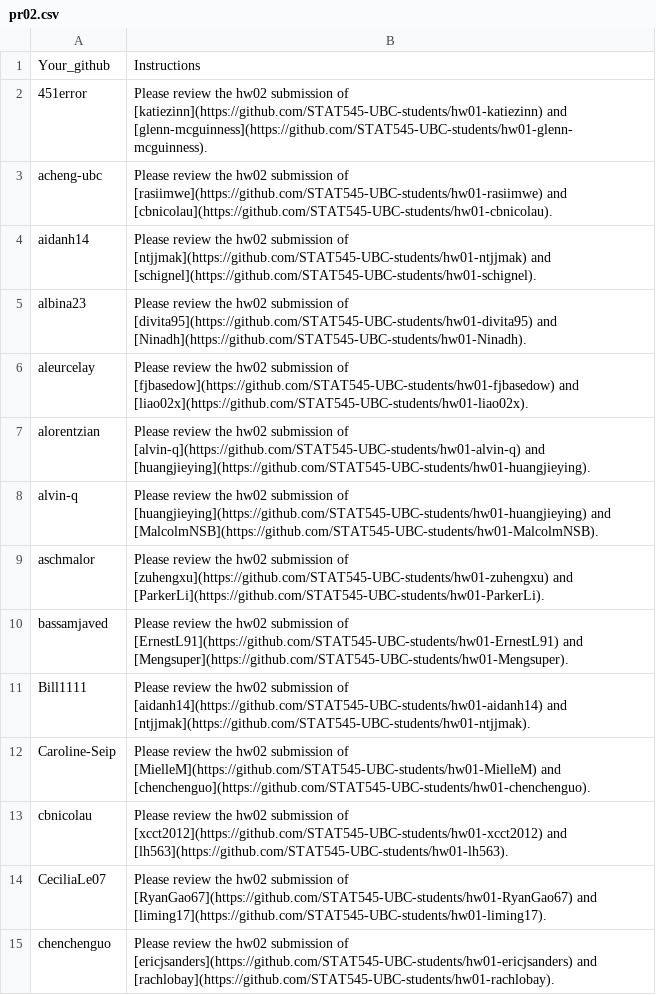
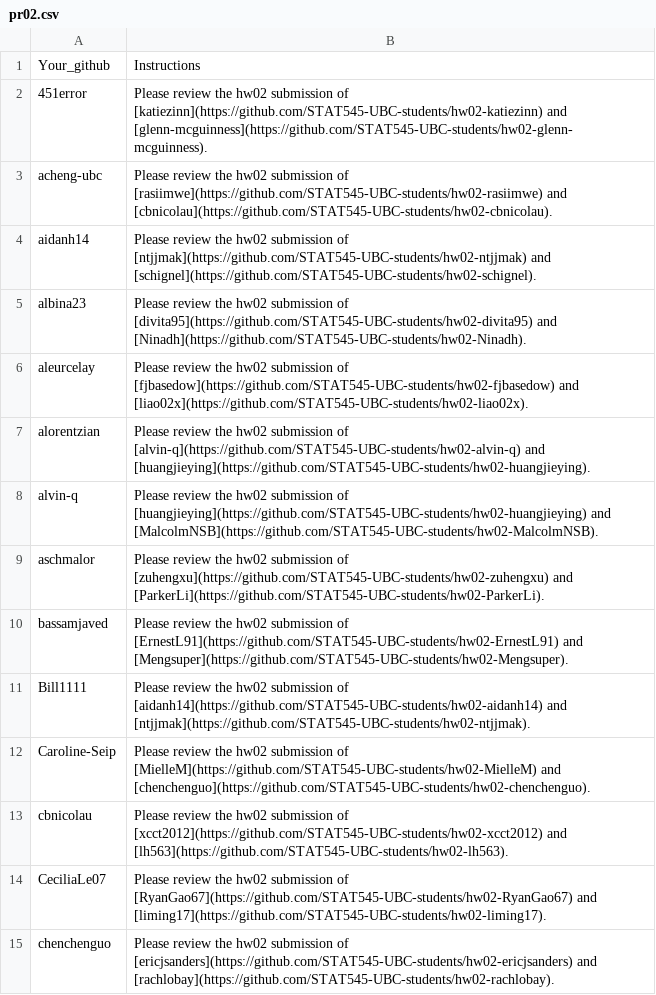
Before and after one commit to UBC-STAT/stat-545-guidebook, a CSV file: assignments/hw02/pr02.csv, drawn as a sheet; only a part is shown; the diff covers the shown part only.

```diff
--- a/assignments/hw02/pr02.csv
+++ b/assignments/hw02/pr02.csv
@@ -1,15 +1,15 @@
 "Your_github","Instructions"
-"451error","Please review the hw02 submission of [katiezinn](https://github.com/STAT545-UBC-students/hw01-katiezinn) and [glenn-mcguinness](https://github.com/STAT545-UBC-students/hw01-glenn-mcguinness)."
-"acheng-ubc","Please review the hw02 submission of [rasiimwe](https://github.com/STAT545-UBC-students/hw01-rasiimwe) and [cbnicolau](https://github.com/STAT545-UBC-students/hw01-cbnicolau)."
-"aidanh14","Please review the hw02 submission of [ntjjmak](https://github.com/STAT545-UBC-students/hw01-ntjjmak) and [schignel](https://github.com/STAT545-UBC-students/hw01-schignel)."
-"albina23","Please review the hw02 submission of [divita95](https://github.com/STAT545-UBC-students/hw01-divita95) and [Ninadh](https://github.com/STAT545-UBC-students/hw01-Ninadh)."
-"aleurcelay","Please review the hw02 submission of [fjbasedow](https://github.com/STAT545-UBC-students/hw01-fjbasedow) and [liao02x](https://github.com/STAT545-UBC-students/hw01-liao02x)."
-"alorentzian","Please review the hw02 submission of [alvin-q](https://github.com/STAT545-UBC-students/hw01-alvin-q) and [huangjieying](https://github.com/STAT545-UBC-students/hw01-huangjieying)."
-"alvin-q","Please review the hw02 submission of [huangjieying](https://github.com/STAT545-UBC-students/hw01-huangjieying) and [MalcolmNSB](https://github.com/STAT545-UBC-students/hw01-MalcolmNSB)."
-"aschmalor","Please review the hw02 submission of [zuhengxu](https://github.com/STAT545-UBC-students/hw01-zuhengxu) and [ParkerLi](https://github.com/STAT545-UBC-students/hw01-ParkerLi)."
-"bassamjaved","Please review the hw02 submission of [ErnestL91](https://github.com/STAT545-UBC-students/hw01-ErnestL91) and [Mengsuper](https://github.com/STAT545-UBC-students/hw01-Mengsuper)."
-"Bill1111","Please review the hw02 submission of [aidanh14](https://github.com/STAT545-UBC-students/hw01-aidanh14) and [ntjjmak](https://github.com/STAT545-UBC-students/hw01-ntjjmak)."
-"Caroline-Seip","Please review the hw02 submission of [MielleM](https://github.com/STAT545-UBC-students/hw01-MielleM) and [chenchenguo](https://github.com/STAT545-UBC-students/hw01-chenchenguo)."
-"cbnicolau","Please review the hw02 submission of [xcct2012](https://github.com/STAT545-UBC-students/hw01-xcct2012) and [lh563](https://github.com/STAT545-UBC-students/hw01-lh563)."
-"CeciliaLe07","Please review the hw02 submission of [RyanGao67](https://github.com/STAT545-UBC-students/hw01-RyanGao67) and [liming17](https://github.com/STAT545-UBC-students/hw01-liming17)."
-"chenchenguo","Please review the hw02 submission of [ericjsanders](https://github.com/STAT545-UBC-students/hw01-ericjsanders) and [rachlobay](https://github.com/STAT545-UBC-students/hw01-rachlobay)."
+"451error","Please review the hw02 submission of [katiezinn](https://github.com/STAT545-UBC-students/hw02-katiezinn) and [glenn-mcguinness](https://github.com/STAT545-UBC-students/hw02-glenn-mcguinness)."
+"acheng-ubc","Please review the hw02 submission of [rasiimwe](https://github.com/STAT545-UBC-students/hw02-rasiimwe) and [cbnicolau](https://github.com/STAT545-UBC-students/hw02-cbnicolau)."
+"aidanh14","Please review the hw02 submission of [ntjjmak](https://github.com/STAT545-UBC-students/hw02-ntjjmak) and [schignel](https://github.com/STAT545-UBC-students/hw02-schignel)."
+"albina23","Please review the hw02 submission of [divita95](https://github.com/STAT545-UBC-students/hw02-divita95) and [Ninadh](https://github.com/STAT545-UBC-students/hw02-Ninadh)."
+"aleurcelay","Please review the hw02 submission of [fjbasedow](https://github.com/STAT545-UBC-students/hw02-fjbasedow) and [liao02x](https://github.com/STAT545-UBC-students/hw02-liao02x)."
+"alorentzian","Please review the hw02 submission of [alvin-q](https://github.com/STAT545-UBC-students/hw02-alvin-q) and [huangjieying](https://github.com/STAT545-UBC-students/hw02-huangjieying)."
+"alvin-q","Please review the hw02 submission of [huangjieying](https://github.com/STAT545-UBC-students/hw02-huangjieying) and [MalcolmNSB](https://github.com/STAT545-UBC-students/hw02-MalcolmNSB)."
+"aschmalor","Please review the hw02 submission of [zuhengxu](https://github.com/STAT545-UBC-students/hw02-zuhengxu) and [ParkerLi](https://github.com/STAT545-UBC-students/hw02-ParkerLi)."
+"bassamjaved","Please review the hw02 submission of [ErnestL91](https://github.com/STAT545-UBC-students/hw02-ErnestL91) and [Mengsuper](https://github.com/STAT545-UBC-students/hw02-Mengsuper)."
+"Bill1111","Please review the hw02 submission of [aidanh14](https://github.com/STAT545-UBC-students/hw02-aidanh14) and [ntjjmak](https://github.com/STAT545-UBC-students/hw02-ntjjmak)."
+"Caroline-Seip","Please review the hw02 submission of [MielleM](https://github.com/STAT545-UBC-students/hw02-MielleM) and [chenchenguo](https://github.com/STAT545-UBC-students/hw02-chenchenguo)."
+"cbnicolau","Please review the hw02 submission of [xcct2012](https://github.com/STAT545-UBC-students/hw02-xcct2012) and [lh563](https://github.com/STAT545-UBC-students/hw02-lh563)."
+"CeciliaLe07","Please review the hw02 submission of [RyanGao67](https://github.com/STAT545-UBC-students/hw02-RyanGao67) and [liming17](https://github.com/STAT545-UBC-students/hw02-liming17)."
+"chenchenguo","Please review the hw02 submission of [ericjsanders](https://github.com/STAT545-UBC-students/hw02-ericjsanders) and [rachlobay](https://github.com/STAT545-UBC-students/hw02-rachlobay)."
```
Also changed, not shown: 64 edited cells elsewhere in this file, 1 other file.
